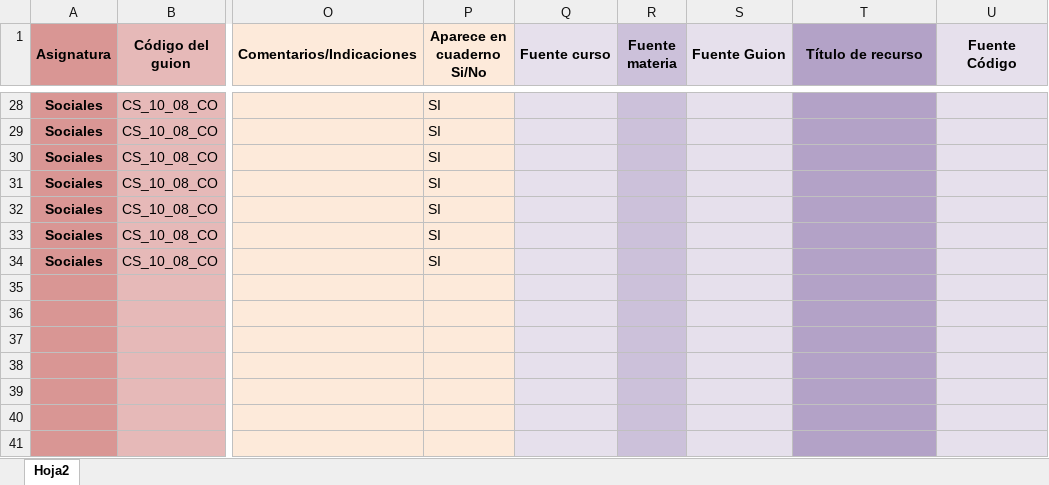
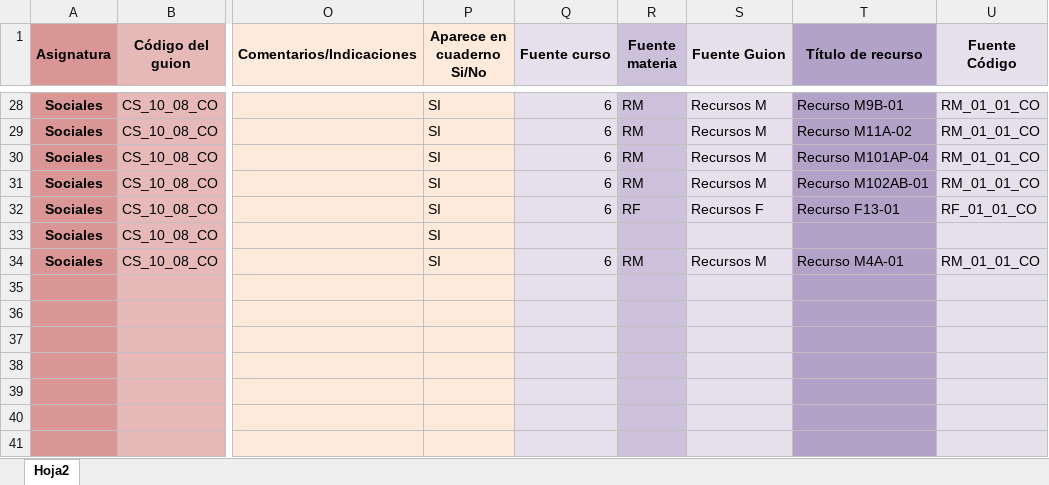
Before and after one commit to AulaPlanetaColombia/CienciasSociales, an Excel workbook: fuentes/contenidos/grado10/guion08/Escaleta_CS_10_08_CO.xlsx, sheet Hoja2, drawn as a sheet; only a part is shown, gaps mark what is left out; values as stored, in another font and other column widths than the file's, no borders; the diff covers the shown part only; the diff names each change by its address in the sheet, - before the commit and + after, or states it on an @@ line.

Commit message:
Escaleta guion 08 décimo corregida
Con recursos en blanco Colombia

```diff
--- a/fuentes/contenidos/grado10/guion08/Escaleta_CS_10_08_CO.xlsx (sheet Hoja2)
+++ b/fuentes/contenidos/grado10/guion08/Escaleta_CS_10_08_CO.xlsx (sheet Hoja2)
-Q28:Q32 (Fuente curso): (empty)
+Q28:Q32 (Fuente curso): 6
-R28:R31 (Fuente materia): (empty)
+R28:R31 (Fuente materia): RM
-S28:S31 (Fuente Guion): (empty)
+S28:S31 (Fuente Guion): Recursos M
-T28 (Título de recurso): (empty)
+T28 (Título de recurso): Recurso M9B-01
-U28:U31 (Fuente Código): (empty)
+U28:U31 (Fuente Código): RM_01_01_CO
-T29 (Título de recurso): (empty)
+T29 (Título de recurso): Recurso M11A-02
-T30 (Título de recurso): (empty)
+T30 (Título de recurso): Recurso M101AP-04
-T31 (Título de recurso): (empty)
+T31 (Título de recurso): Recurso M102AB-01
-R32 (Fuente materia): (empty)
+R32 (Fuente materia): RF
-S32 (Fuente Guion): (empty)
+S32 (Fuente Guion): Recursos F
-T32 (Título de recurso): (empty)
+T32 (Título de recurso): Recurso F13-01
-U32 (Fuente Código): (empty)
+U32 (Fuente Código): RF_01_01_CO
-Q34 (Fuente curso): (empty)
+Q34 (Fuente curso): 6
-R34 (Fuente materia): (empty)
+R34 (Fuente materia): RM
-S34 (Fuente Guion): (empty)
+S34 (Fuente Guion): Recursos M
-T34 (Título de recurso): (empty)
+T34 (Título de recurso): Recurso M4A-01
-U34 (Fuente Código): (empty)
+U34 (Fuente Código): RM_01_01_CO
```
Also changed, not shown: 105 edited cells elsewhere in this sheet.
